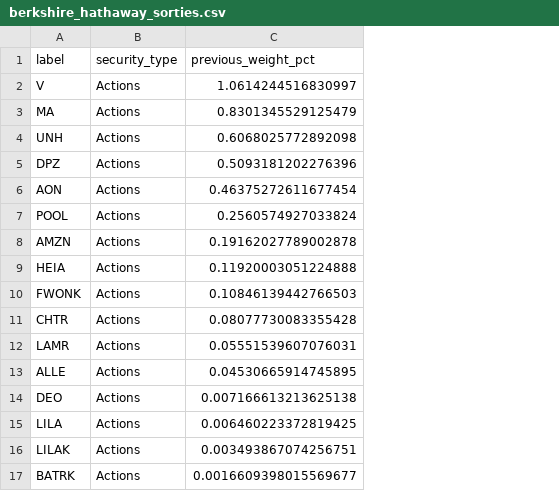
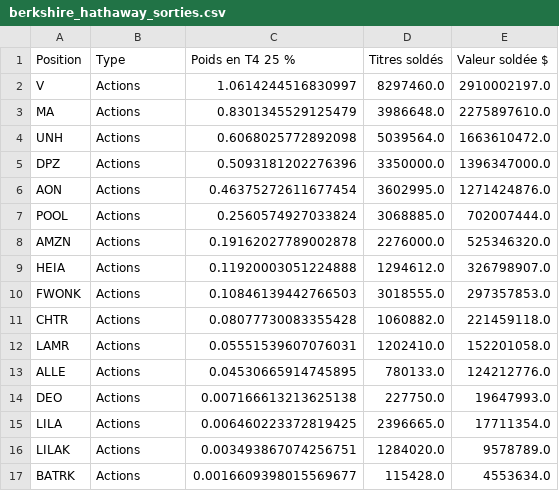
Before and after one commit to oderK08/pilot-tracker, a CSV file: output/berkshire_hathaway_sorties.csv, drawn as a sheet; removed rows and columns are numbered as before the commit, all else as after; the diff names each change by its address in the sheet, - before the commit and + after, or states it on an @@ line.

```diff
--- a/output/berkshire_hathaway_sorties.csv
+++ b/output/berkshire_hathaway_sorties.csv
+column D, rows 2-17: 8297460.0 | 3986648.0 | 5039564.0 | 3350000.0 | 3602995.0 | 3068885.0 | 2276000.0 | 1294612.0 | 3018555.0 | 1060882.0 | 1202410.0 | 780133.0 | 227750.0 | 2396665.0 | 1284020.0 | 115428.0
+column E, rows 2-17: 2910002197.0 | 2275897610.0 | 1663610472.0 | 1396347000.0 | 1271424876.0 | 702007444.0 | 525346320.0 | 326798907.0 | 297357853.0 | 221459118.0 | 152201058.0 | 124212776.0 | 19647993.0 | 17711354.0 | 9578789.0 | 4553634.0
-row 1: label | security_type | previous_weight_pct
+row 1: Position | Type | Poids en T4 25 % | Titres soldés | Valeur soldée $
```
Also changed, not shown: output/berkshire_hathaway_positions.csv, output/scion_asset_management_positions.csv, 24 other files.
